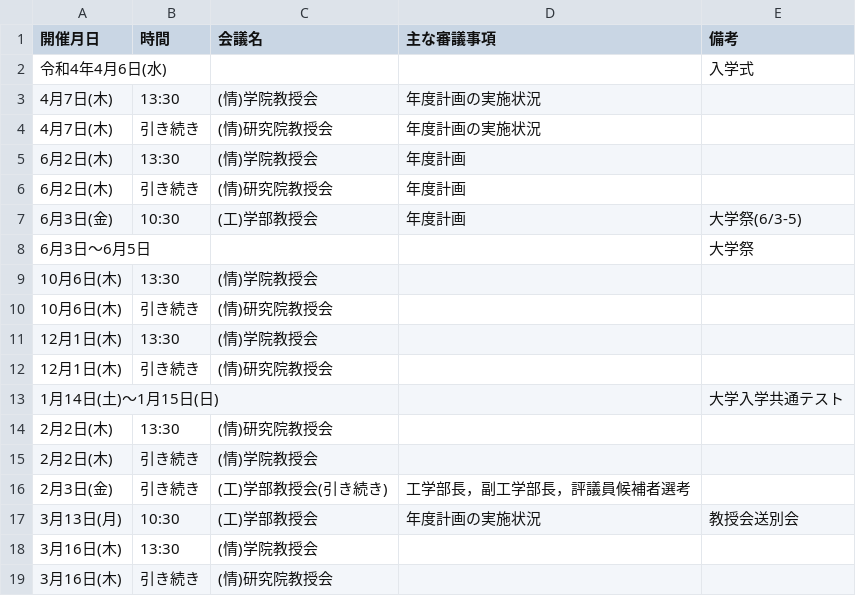
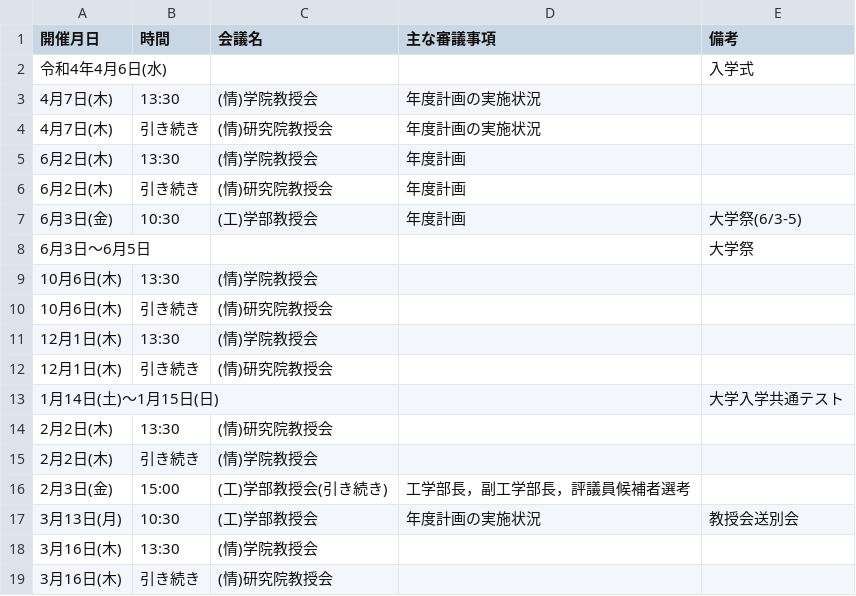
Before and after one commit to htsutsui/hu-ist-faculty-meeting-schedule, a CSV file: meetings_ist.csv, drawn as a sheet.

```diff
--- a/meetings_ist.csv
+++ b/meetings_ist.csv
@@ -15,3 +15,3 @@
 2月2日(木),引き続き,(情)学院教授会,,
-2月3日(金),引き続き,(工)学部教授会(引き続き),工学部長，副工学部長，評議員候補者選考,
+2月3日(金),15:00,(工)学部教授会(引き続き),工学部長，副工学部長，評議員候補者選考,
 3月13日(月),10:30,(工)学部教授会,年度計画の実施状況,教授会送別会
```
Also changed, not shown: meetings_ist_google_calendar.csv, 1 other file.
